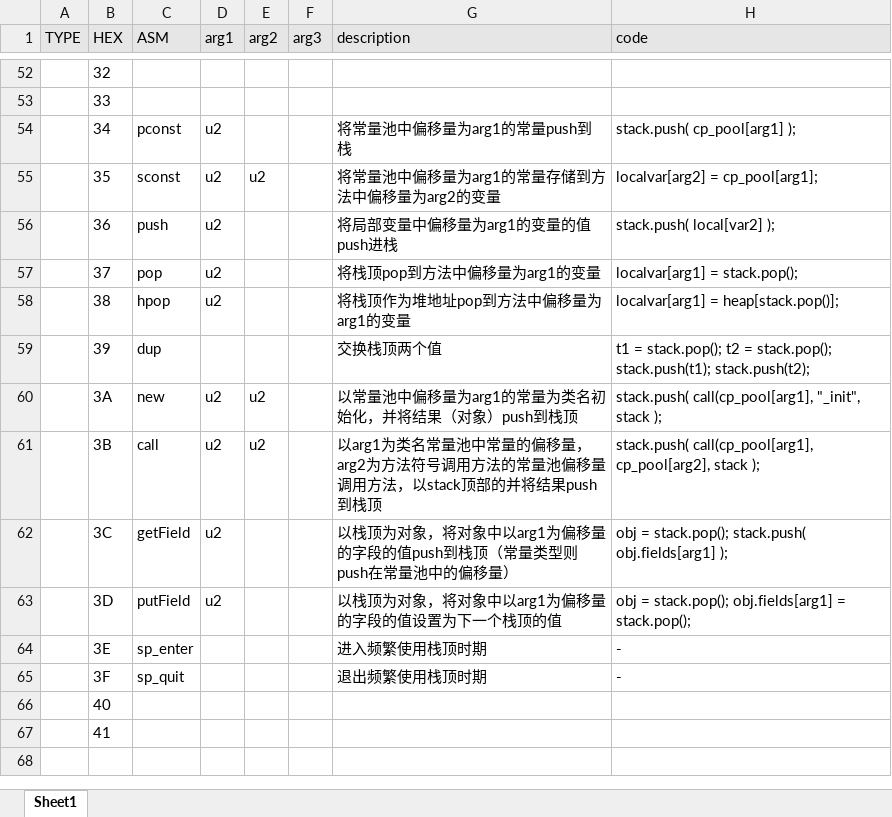
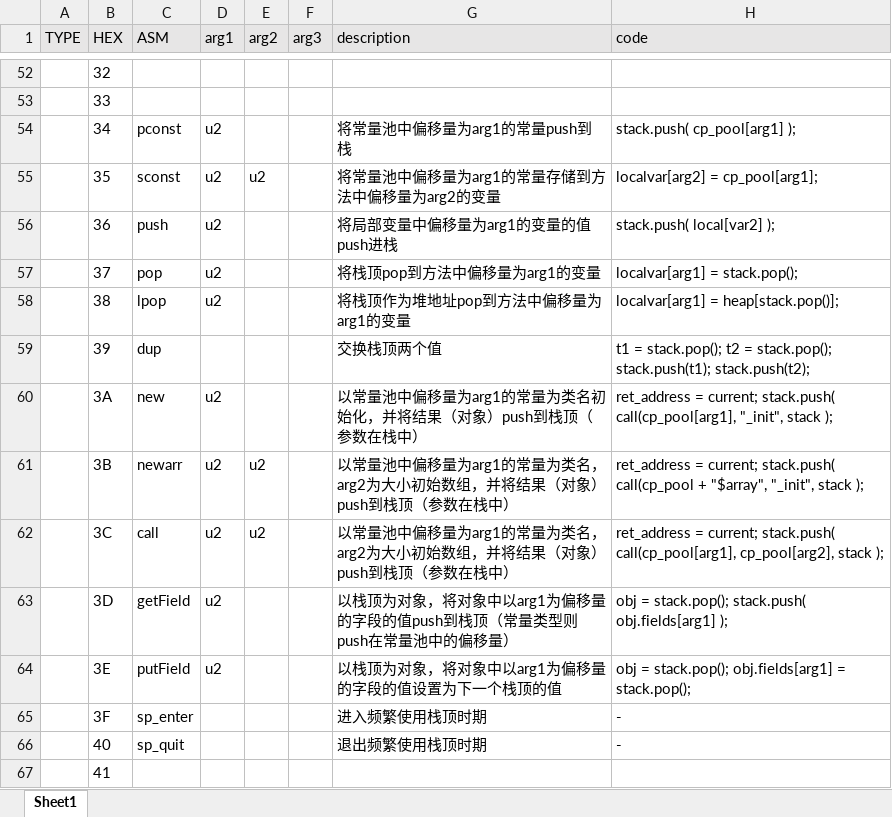
Before and after one commit to XDomHatter/Tea_TimerVM, an Excel workbook: instructions.xlsx, sheet Sheet1, drawn as a sheet; only a part is shown, gaps mark what is left out; values as stored, in another font and other column widths than the file's, no borders; the diff covers the shown part only; the diff names each change by its address in the sheet, - before the commit and + after, or states it on an @@ line.

Commit message:
23-1-12-1944 XDH

```diff
--- a/instructions.xlsx (sheet Sheet1)
+++ b/instructions.xlsx (sheet Sheet1)
-C58 (ASM): hpop
+C58 (ASM): lpop
-E60 (arg2): u2
+E60 (arg2): (empty)
-G60 (description): 以常量池中偏移量为arg1的常量为类名初始化，并将结果（对象）push到栈顶
+G60 (description): 以常量池中偏移量为arg1的常量为类名初始化，并将结果（对象）push到栈顶（参数在栈中）
-H60 (code): stack.push( call(cp_pool[arg1],…
+H60 (code): ret_address = current; stack.push( call(cp_pool[arg1],…
-C61 (ASM): call
+C61 (ASM): newarr
-G61 (description): 以arg1为类名常量池中常量的偏移量，arg2为方法符号调用方法的常量池偏移量调用方法，以stack顶部的并将结果push到栈顶
+G61 (description): 以常量池中偏移量为arg1的常量为类名，arg2为大小初始数组，并将结果（对象）push到栈顶（参数在栈中）
-H61 (code): stack.push( call(cp_pool[arg1], cp_pool[arg2], stack );
+H61 (code): ret_address = current; stack.push( call(cp_pool + "$array", "_init", stack );
-C62 (ASM): getField
+C62 (ASM): call
-E62 (arg2): (empty)
+E62 (arg2): u2
-G62 (description): 以栈顶为对象，将对象中以arg1为偏移量的字段的值push到栈顶（常量类型则push在常量池中的偏移量）
+G62 (description): 以常量池中偏移量为arg1的常量为类名，arg2为大小初始数组，并将结果（对象）push到栈顶（参数在栈中）
-H62 (code): obj = stack.pop(); stack.push( obj.fields[arg1] );
+H62 (code): ret_address = current; stack.push( call(cp_pool[arg1], cp_pool[arg2], stack );
-C63 (ASM): putField
+C63 (ASM): getField
-G63 (description): 以栈顶为对象，将对象中以arg1为偏移量的字段的值设置为下一个栈顶的值
+G63 (description): 以栈顶为对象，将对象中以arg1为偏移量的字段的值push到栈顶（常量类型则push在常量池中的偏移量）
-H63 (code): …= stack.pop(); obj.fields[arg1] = stack.pop();
+H63 (code): …= stack.pop(); stack.push( obj.fields[arg1] );
-C64 (ASM): sp_enter
+C64 (ASM): putField
-D64 (arg1): (empty)
+D64 (arg1): u2
-G64 (description): 进入频繁使用栈顶时期
+G64 (description): 以栈顶为对象，将对象中以arg1为偏移量的字段的值设置为下一个栈顶的值
-H64 (code): -
+H64 (code): obj = stack.pop(); obj.fields[arg1] = stack.pop();
-C65 (ASM): sp_quit
+C65 (ASM): sp_enter
-G65 (description): 退出频繁使用栈顶时期
+G65 (description): 进入频繁使用栈顶时期
-C66 (ASM): (empty)
+C66 (ASM): sp_quit
-G66 (description): (empty)
+G66 (description): 退出频繁使用栈顶时期
-H66 (code): (empty)
+H66 (code): -
```
Also changed, not shown: 1 edited cell and merged cells elsewhere in this sheet.
